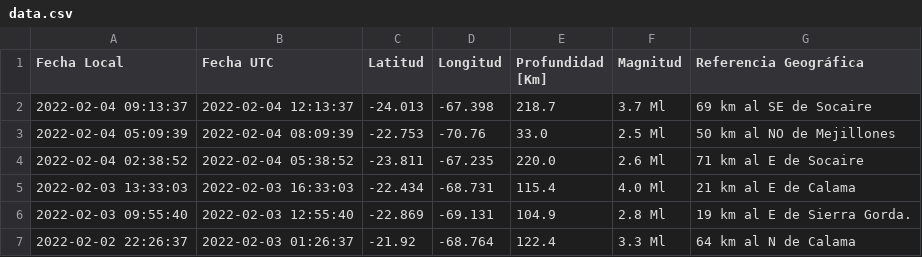
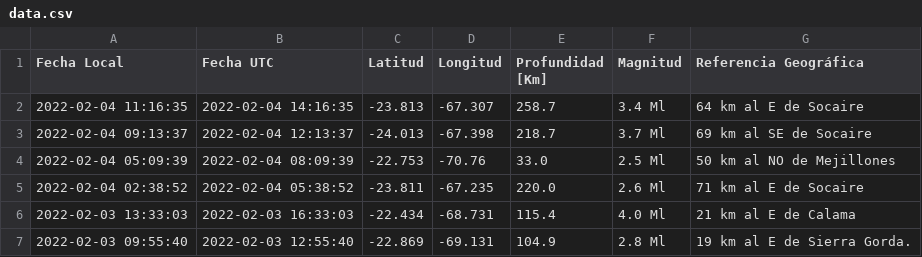
Before and after one commit to brunooviedo/sismos, a CSV file: data.csv, drawn as a sheet; only a part is shown; the shorter side is filled out with more unchanged rows.

```diff
--- a/data.csv
+++ b/data.csv
@@ -1,2 +1,3 @@
 Fecha Local,Fecha UTC,Latitud,Longitud,Profundidad [Km],Magnitud,Referencia Geográfica
+2022-02-04 11:16:35,2022-02-04 14:16:35,-23.813,-67.307,258.7,3.4 Ml, 64 km al E de Socaire
 2022-02-04 09:13:37,2022-02-04 12:13:37,-24.013,-67.398,218.7,3.7 Ml, 69 km al SE de Socaire
```
Also changed, not shown: data2.csv, 2 other files.
